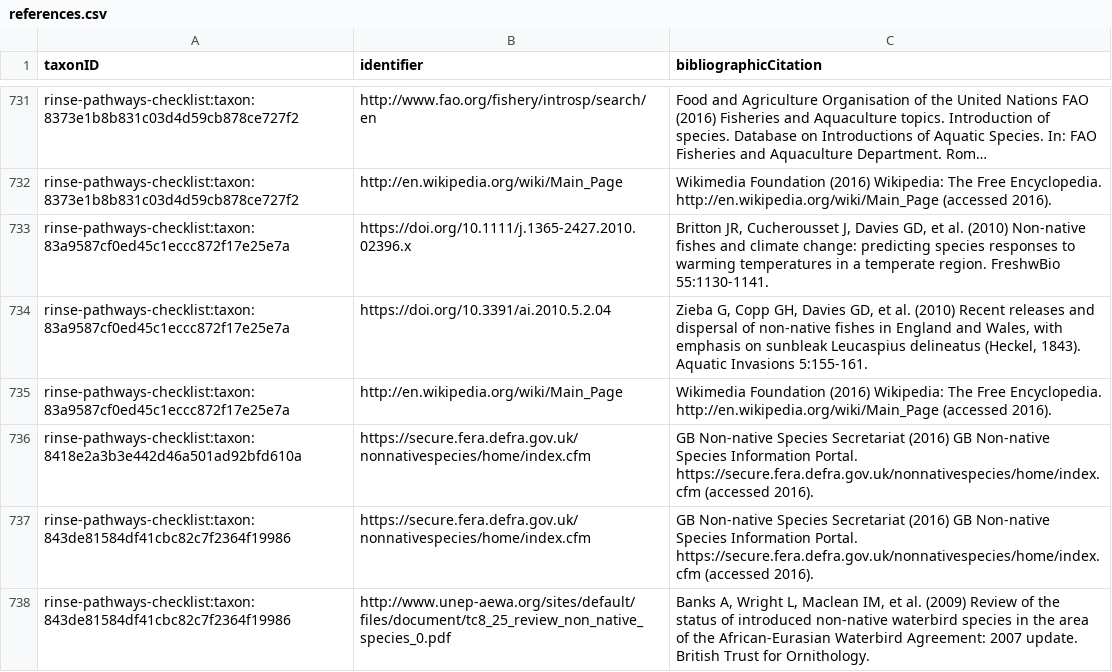
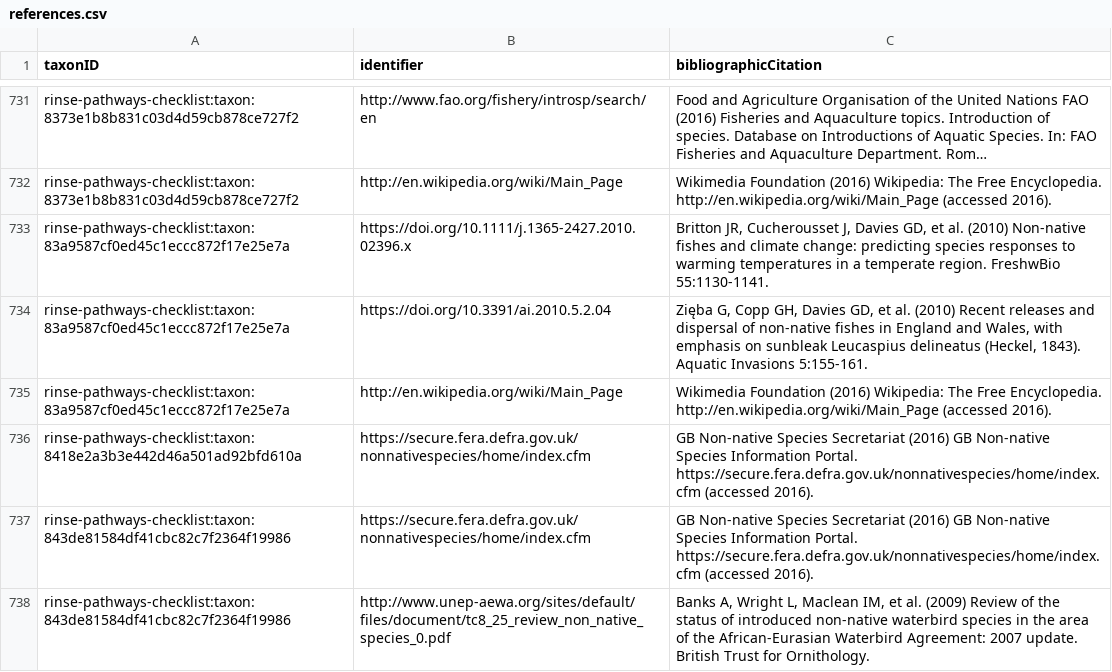
Before and after one commit to trias-project/rinse-pathways-checklist, a CSV file: data/processed/references.csv, drawn as a sheet; only a part is shown, gaps mark what is left out; long unchanged cells end in …; the diff covers the shown part only.

```diff
--- a/data/processed/references.csv
+++ b/data/processed/references.csv
@@ -733,3 +733,3 @@
 "rinse-pathways-checklist:taxon:83a9587cf0ed45c1eccc872f17e25e7a","https://doi.org/10.1111/j.1365-2427.2010.02396.x","Britton JR, Cucherousset J, Davies GD, et al. (2010) Non-native fishes and climate change: predicting species responses to warming temperatures in a temperate region. FreshwBio 55:1130-1141."
-"rinse-pathways-checklist:taxon:83a9587cf0ed45c1eccc872f17e25e7a","https://doi.org/10.3391/ai.2010.5.2.04","Zieba G, Copp GH, Davies GD, et al. (2010) Recent releases and dispersal of non-native fishes in England and Wales, with emphasis on sunbleak Leucaspius delineatus (Heckel, 1843). Aquatic Invasions 5:155-161."
+"rinse-pathways-checklist:taxon:83a9587cf0ed45c1eccc872f17e25e7a","https://doi.org/10.3391/ai.2010.5.2.04","Zięba G, Copp GH, Davies GD, et al. (2010) Recent releases and dispersal of non-native fishes in England and Wales, with emphasis on sunbleak Leucaspius delineatus (Heckel, 1843). Aquatic Invasions 5:155-161."
 "rinse-pathways-checklist:taxon:83a9587cf0ed45c1eccc872f17e25e7a","http://en.wikipedia.org/wiki/Main_Page","Wikimedia Foundation (2016) Wikipedia: The Free Encyclopedia. http://en.wikipedia.org/wiki/Main_Page (accessed 2016)."
```
Also changed, not shown: 13 edited cells elsewhere in this file, 2 other files.
